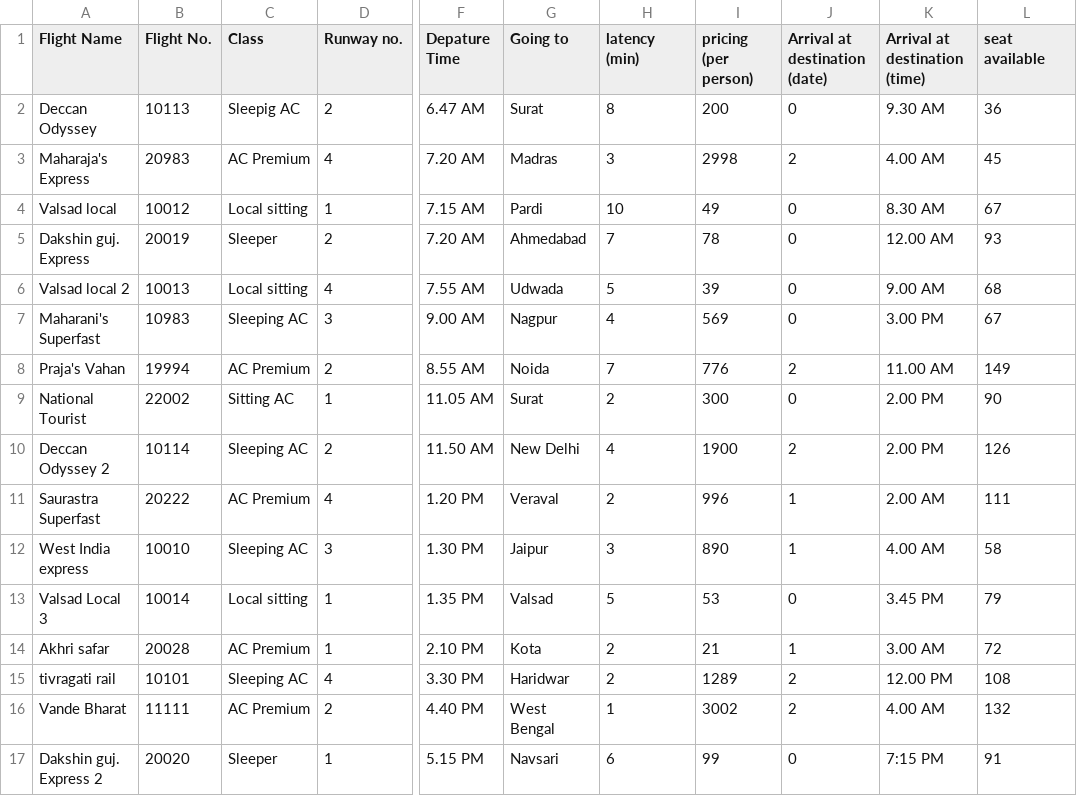
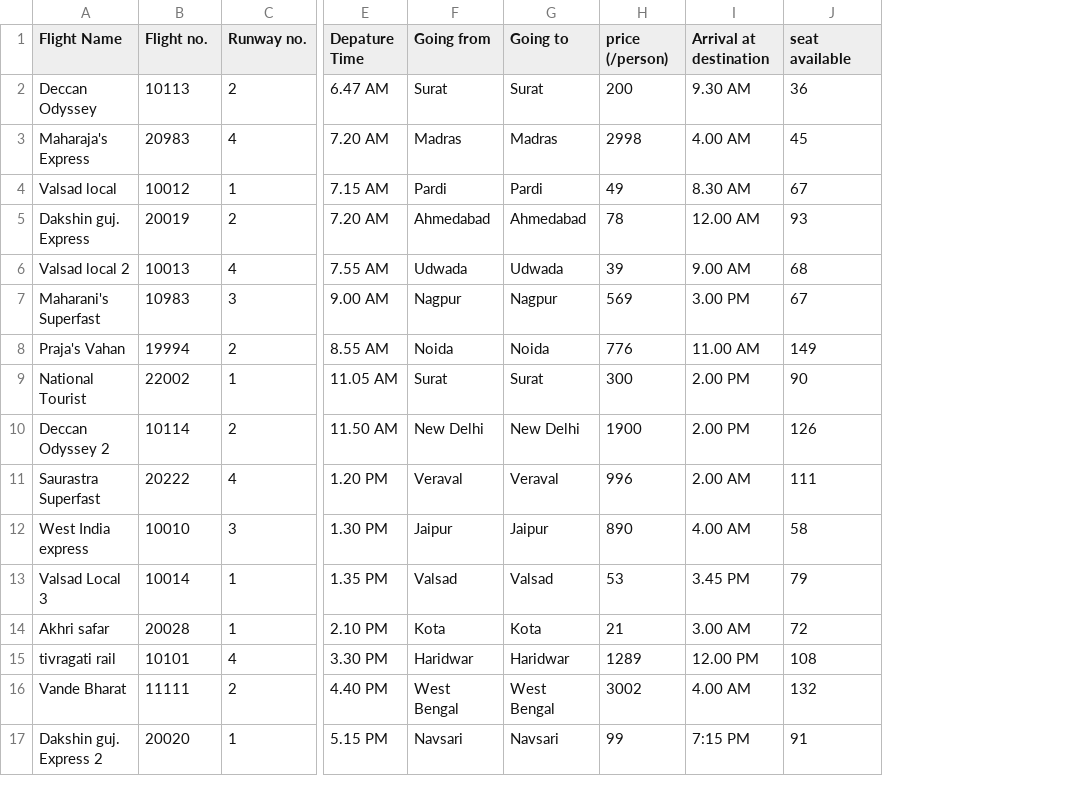
Before and after one commit to PiyushJT/Ferry-Ticket_Booking_JAVA, a CSV file: Data/schedule.csv, drawn as a sheet; only a part is shown, gaps mark what is left out; removed rows and columns are numbered as before the commit, all else as after; the diff names each change by its address in the sheet, - before the commit and + after, or states it on an @@ line.

Commit message:
Reformated the schedule file

```diff
--- a/Data/schedule.csv
+++ b/Data/schedule.csv
-column C (Class), rows 2-17: Sleepig AC | AC Premium | Local sitting | Sleeper | Local sitting | Sleeping AC | AC Premium | Sitting AC | Sleeping AC | AC Premium | Sleeping AC | Local sitting | AC Premium | Sleeping AC | AC Premium | Sleeper
+column F (Going from), rows 2-17: Surat | Madras | Pardi | Ahmedabad | Udwada | Nagpur | Noida | Surat | New Delhi | Veraval | Jaipur | Valsad | Kota | Haridwar | West Bengal | Navsari
-column H (latency (min)), rows 2-17: 8 | 3 | 10 | 7 | 5 | 4 | 7 | 2 | 4 | 2 | 3 | 5 | 2 | 2 | 1 | 6
-column J (Arrival at destination (date)), rows 2-17: 0 | 2 | 0 | 0 | 0 | 0 | 2 | 0 | 2 | 1 | 1 | 0 | 1 | 2 | 2 | 0
-B1: Flight No.
+B1: Flight no.
-H1: pricing (per person)
+H1: price (/person)
-I1: Arrival at destination (time)
+I1: Arrival at destination
```
Also changed, not shown: 1 other file.
